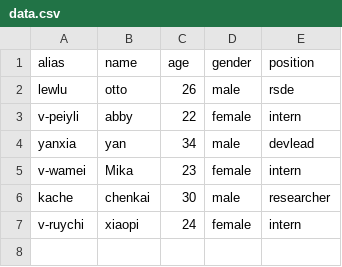
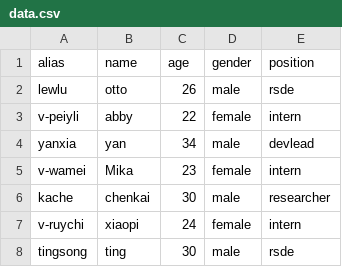
Before and after one commit to AbbyLiumm/learn_python, a CSV file: data.csv, drawn as a sheet.

```diff
--- a/data.csv
+++ b/data.csv
@@ -7 +7,2 @@ kache,chenkai,30,male,researcher
 v-ruychi,xiaopi,24,female,intern
+tingsong,ting,30,male,rsde
```
Also changed, not shown: 1 other file.
